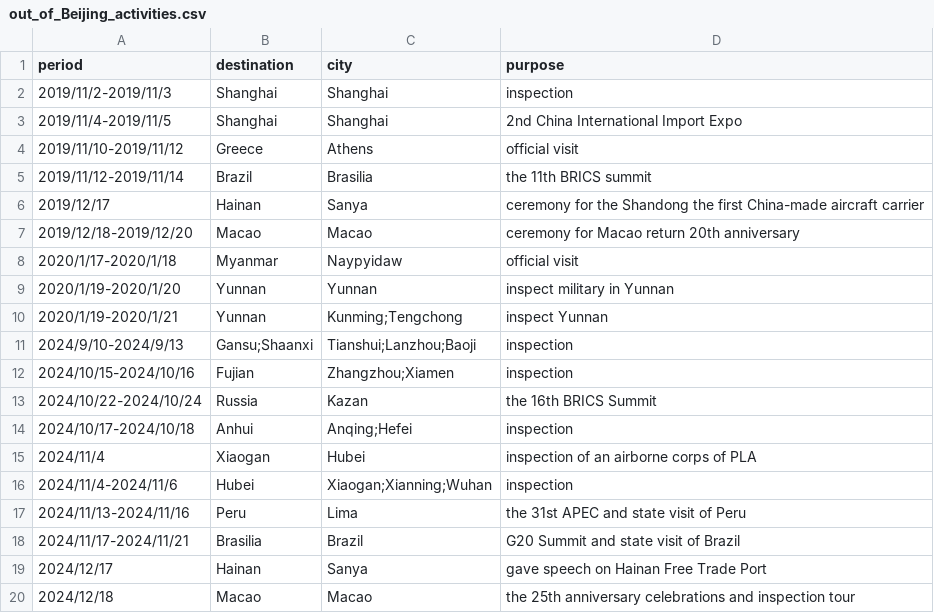
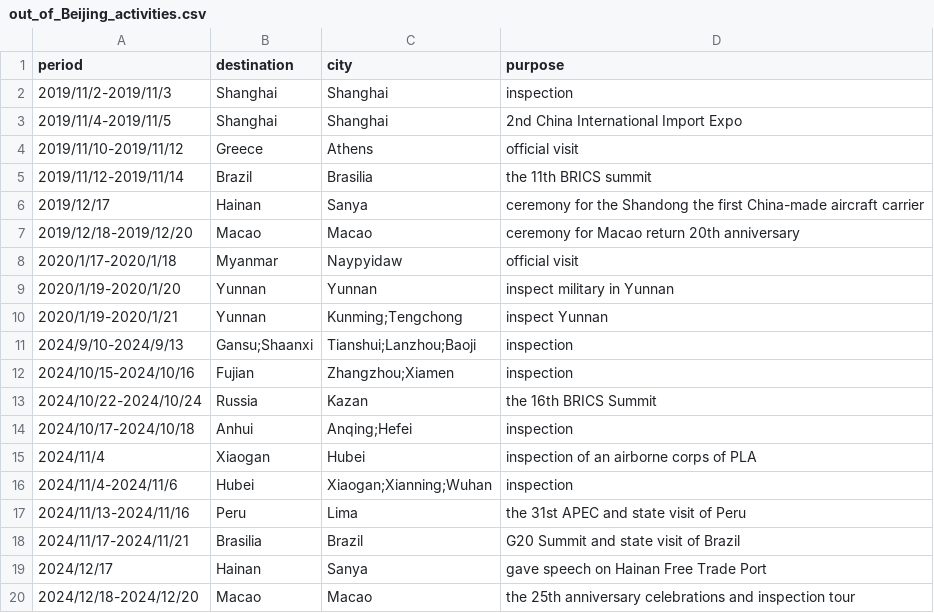
Before and after one commit to boshishuoshuo/boshishuoshuo.github.io, a CSV file: _data/out_of_Beijing_activities.csv, drawn as a sheet.

Commit message:
update out of Beijing activities 2024/12/20

```diff
--- a/_data/out_of_Beijing_activities.csv
+++ b/_data/out_of_Beijing_activities.csv
@@ -19,2 +19,2 @@ period,destination,city,purpose
 2024/12/17,Hainan,Sanya,gave speech on Hainan Free Trade Port
-2024/12/18,Macao,Macao,the 25th anniversary celebrations and inspection tour
+2024/12/18-2024/12/20,Macao,Macao,the 25th anniversary celebrations and inspection tour
```
